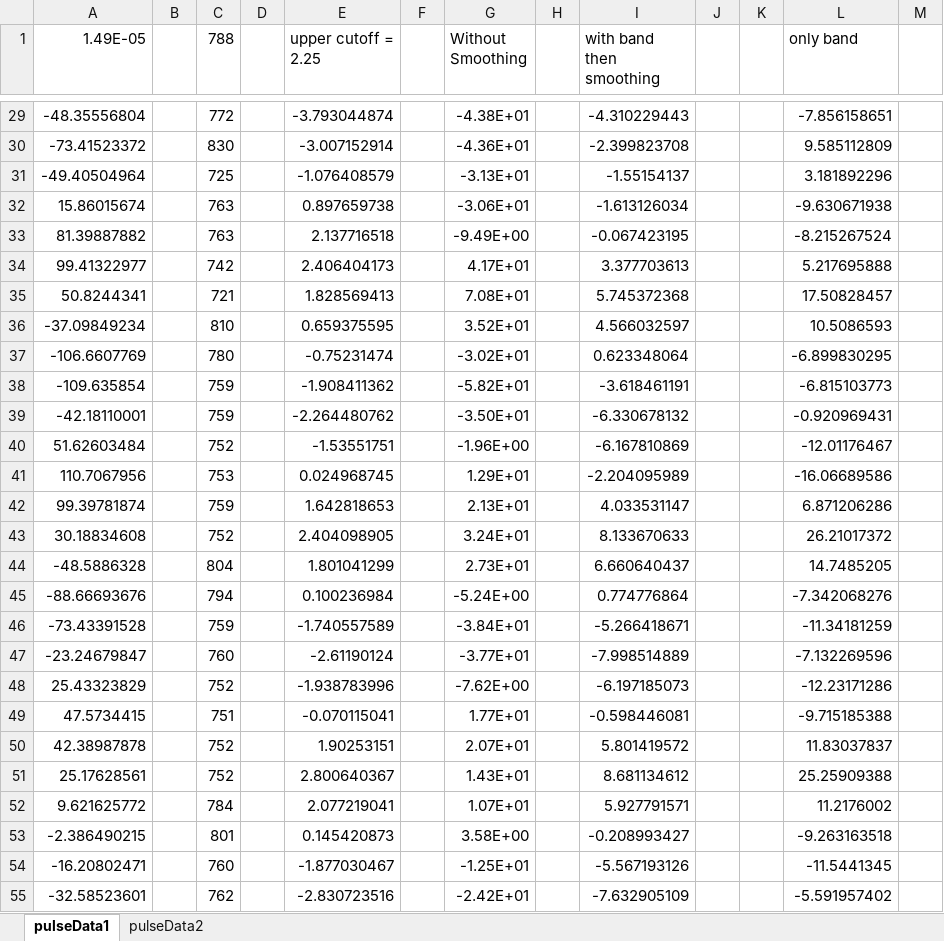
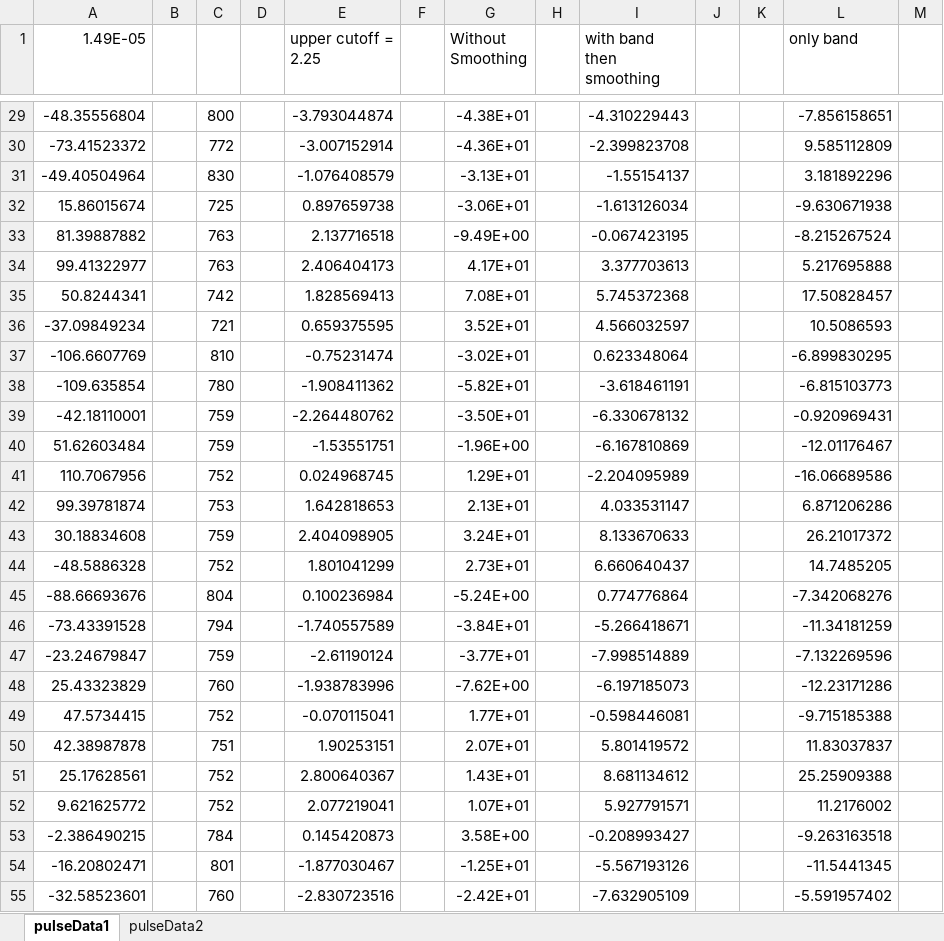
Before and after one commit to macdadebj1/COSC326PairEtudes, an Excel workbook: Etude09_PulsesCounting/dataLog.xlsx, sheet pulseData1, drawn as a sheet; only a part is shown, gaps mark what is left out; values as stored, in another font and other column widths than the file's, no borders; the diff covers the shown part only; the diff names each change by its address in the sheet, - before the commit and + after, or states it on an @@ line.

Commit message:
changes to dataLog, added logs for data set 2

```diff
--- a/Etude09_PulsesCounting/dataLog.xlsx (sheet pulseData1)
+++ b/Etude09_PulsesCounting/dataLog.xlsx (sheet pulseData1)
-C1: 788
+C1: (empty)
-C29: 772
+C29: 800
-C30: 830
+C30: 772
-C31: 725
+C31: 830
-C32: 763
+C32: 725
-C34: 742
+C34: 763
-C35: 721
+C35: 742
-C36: 810
+C36: 721
-C37: 780
+C37: 810
-C38: 759
+C38: 780
-C40: 752
+C40: 759
-C41: 753
+C41: 752
-C42: 759
+C42: 753
-C43: 752
+C43: 759
-C44: 804
+C44: 752
-C45: 794
+C45: 804
-C46: 759
+C46: 794
-C47: 760
+C47: 759
-C48: 752
+C48: 760
-C49: 751
+C49: 752
-C50: 752
+C50: 751
-C52: 784
+C52: 752
-C53: 801
+C53: 784
-C54: 760
+C54: 801
-C55: 762
+C55: 760
```
Also changed, not shown: 168 edited cells elsewhere in this sheet.
